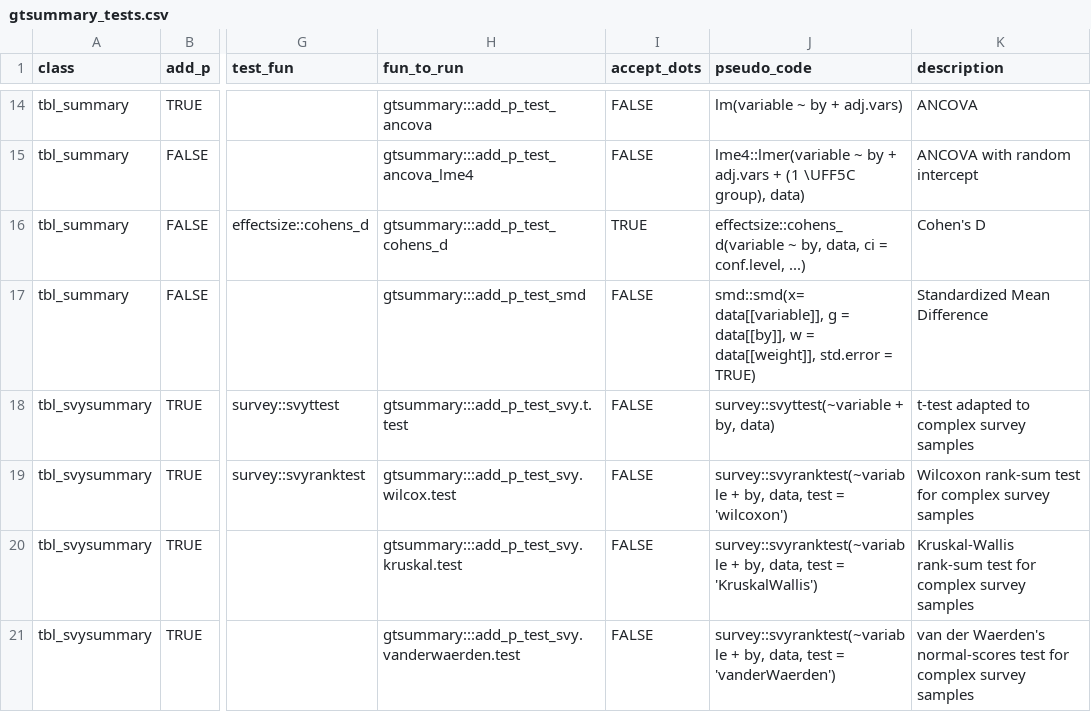
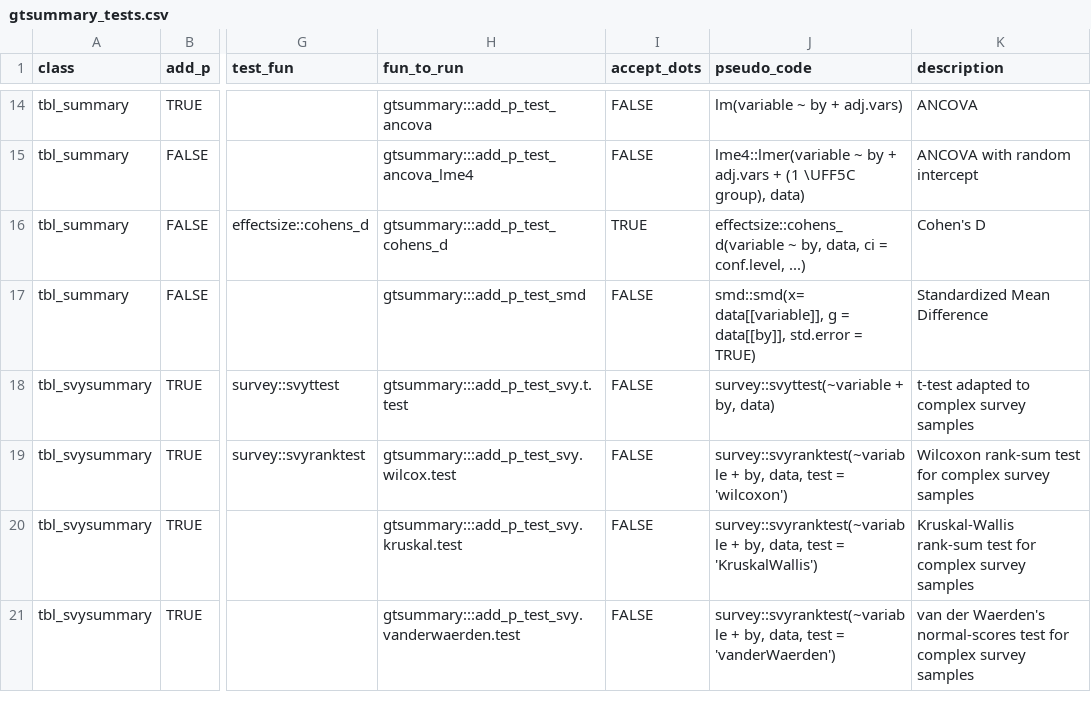
Before and after one commit to ddsjoberg/gtsummary, a CSV file: data-raw/gtsummary_tests.csv, drawn as a sheet; only a part is shown, gaps mark what is left out; the diff names each change by its address in the sheet, - before the commit and + after, or states it on an @@ line.

Commit message:
removed add_dff weight arg

```diff
--- a/data-raw/gtsummary_tests.csv
+++ b/data-raw/gtsummary_tests.csv
-J17 (pseudo_code): …= data[[by]], w = data[[weight]], std.error =…
+J17 (pseudo_code): …= data[[by]], std.error =…
```
Also changed, not shown: 7 other files.
